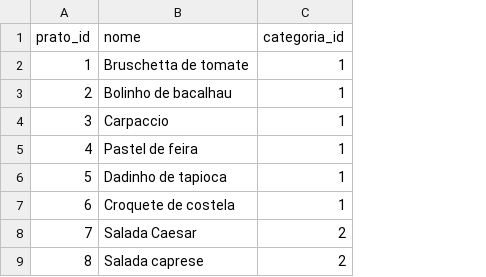
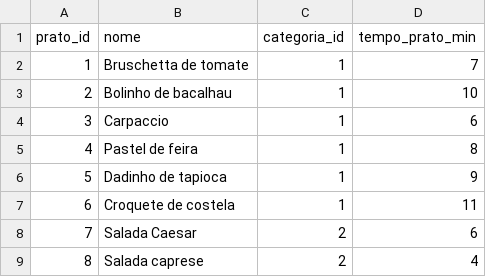
Before and after one commit to hudsonadev/Restaurante, a CSV file: dados/pratos.csv, drawn as a sheet; only a part is shown; the diff names each change by its address in the sheet, - before the commit and + after, or states it on an @@ line.

```diff
--- a/dados/pratos.csv
+++ b/dados/pratos.csv
+column D (tempo_prato_min), rows 2-9: 7 | 10 | 6 | 8 | 9 | 11 | 6 | 4
```
Also changed, not shown: dados/pedidos.csv, 25 other files.
